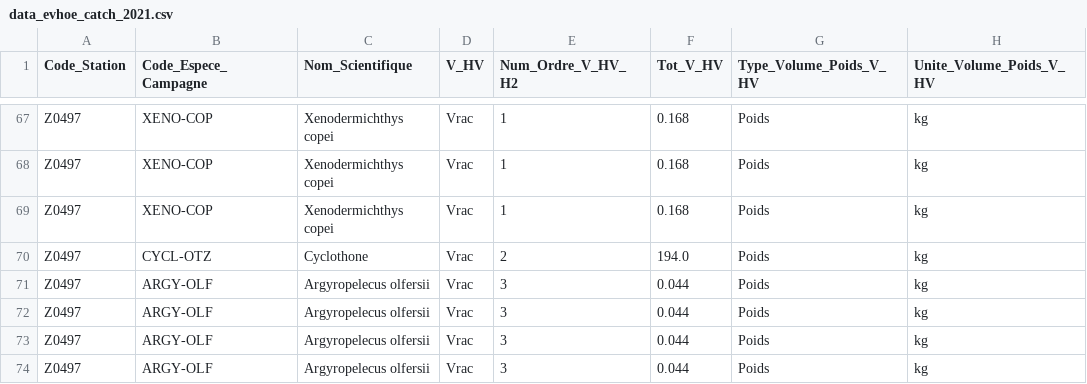
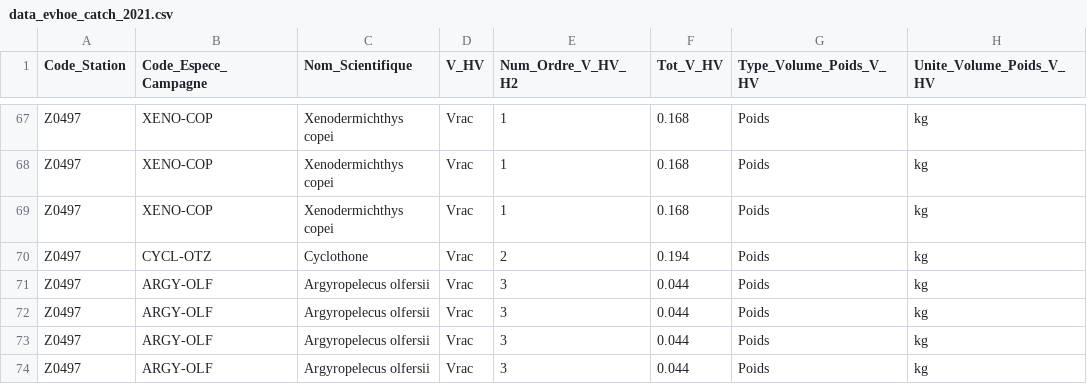
Before and after one commit to lizloutrage/functional_diversity, a CSV file: data/data_evhoe_catch_2021.csv, drawn as a sheet; only a part is shown, gaps mark what is left out; the diff names each change by its address in the sheet, - before the commit and + after, or states it on an @@ line.

```diff
--- a/data/data_evhoe_catch_2021.csv
+++ b/data/data_evhoe_catch_2021.csv
-F70 (Tot_V_HV): 194.0
+F70 (Tot_V_HV): 0.194
```
Also changed, not shown: 37 other files.
